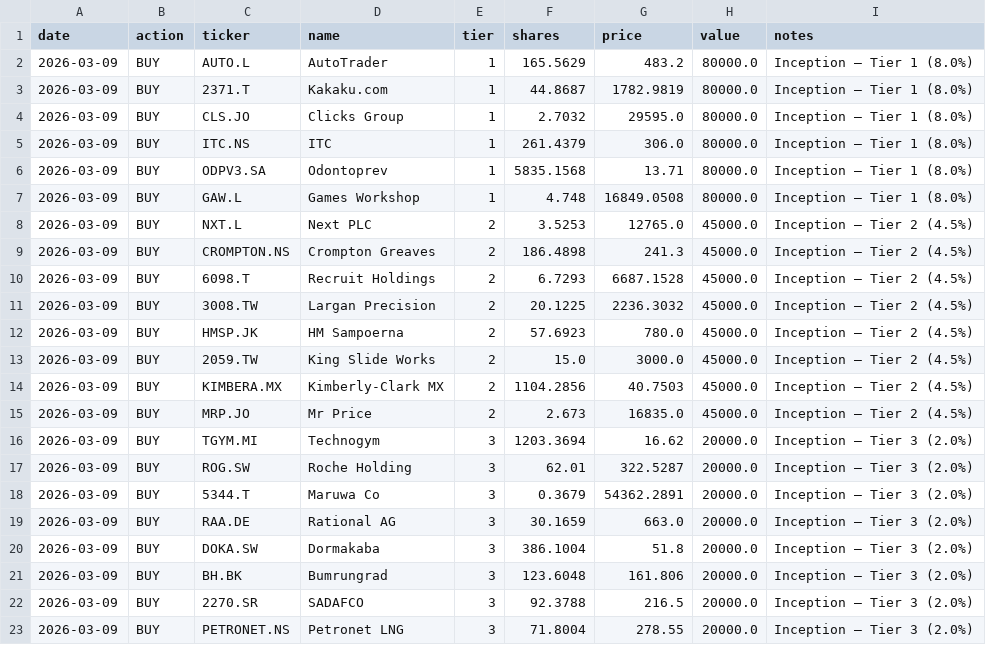
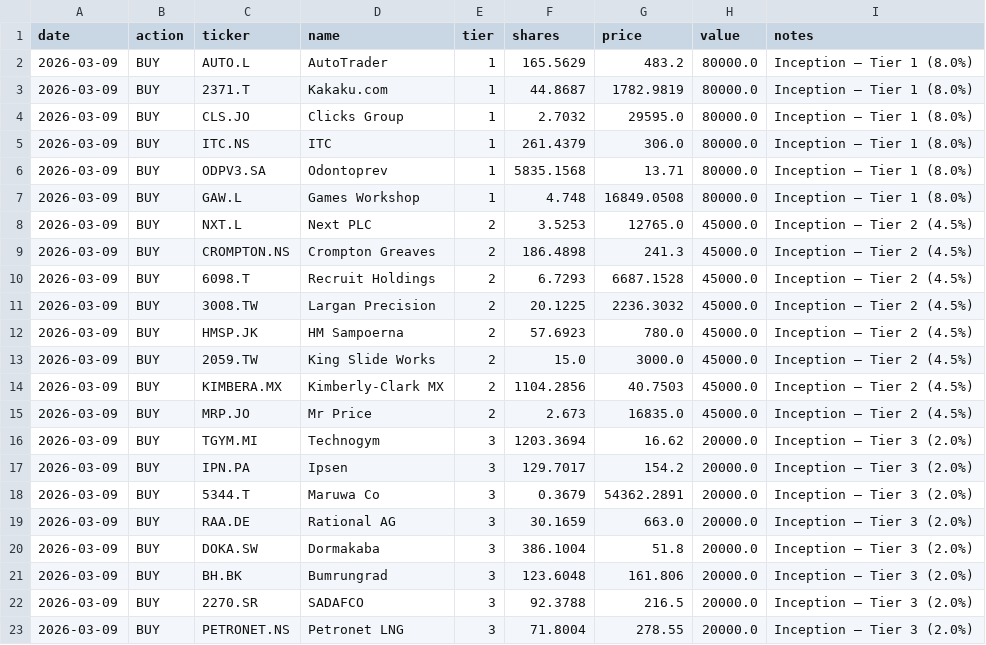
Before and after one commit to CGreen274/SIA_Portfolio_Dashboard, a CSV file: data/outputs/trade_log.csv, drawn as a sheet.

```diff
--- a/data/outputs/trade_log.csv
+++ b/data/outputs/trade_log.csv
@@ -16,3 +16,3 @@ date,action,ticker,name,tier,shares,price,value,notes
 2026-03-09,BUY,TGYM.MI,Technogym,3,1203.3694,16.62,20000.0,Inception — Tier 3 (2.0%)
-2026-03-09,BUY,ROG.SW,Roche Holding,3,62.01,322.5287,20000.0,Inception — Tier 3 (2.0%)
+2026-03-09,BUY,IPN.PA,Ipsen,3,129.7017,154.2,20000.0,Inception — Tier 3 (2.0%)
 2026-03-09,BUY,5344.T,Maruwa Co,3,0.3679,54362.2891,20000.0,Inception — Tier 3 (2.0%)
```
Also changed, not shown: data/outputs/portfolio_snapshot.csv, data/outputs/risk_metrics.csv, 8 other files.
